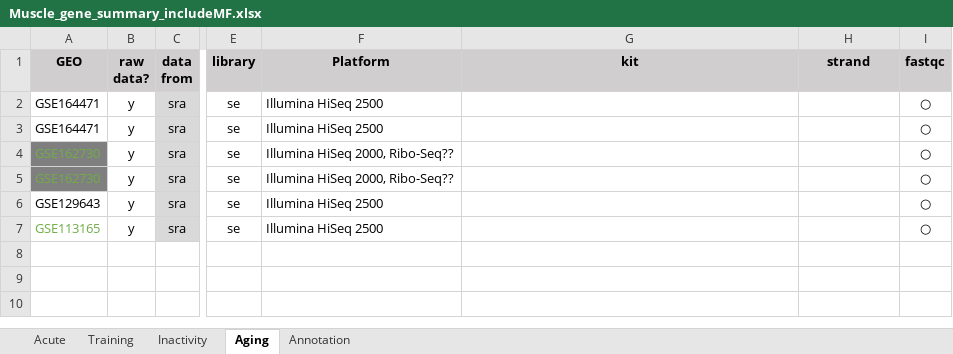
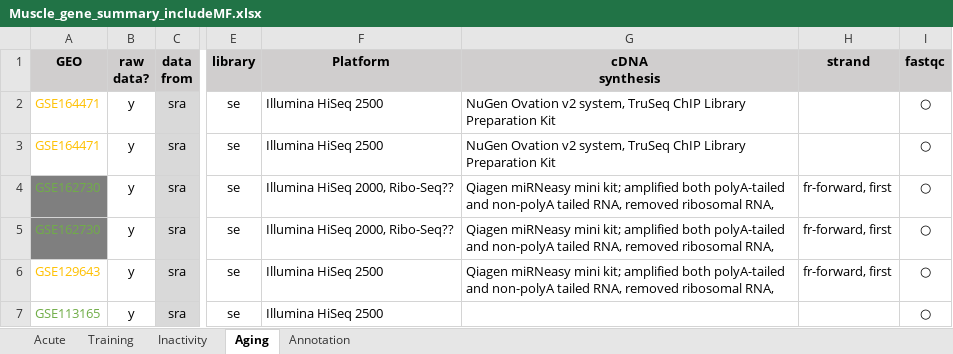
Before and after one commit to marencc/MetaAnalysisProject_Apr2021, an Excel workbook: Muscle_gene_summary_includeMF.xlsx, sheet Aging, drawn as a sheet; only a part is shown, gaps mark what is left out; values as stored, in another font and other column widths than the file's, no borders; ↵ is a line break in a cell; the diff names each change by its address in the sheet, - before the commit and + after, or states it on an @@ line.

Commit message:
modified file

```diff
--- a/Muscle_gene_summary_includeMF.xlsx (sheet Aging)
+++ b/Muscle_gene_summary_includeMF.xlsx (sheet Aging)
-G1: kit
+G1: cDNA ↵ synthesis
-A2:A3 text colour: black
+A2:A3 text colour: #FFC000
-G2:G3 (cDNA synthesis): (empty)
+G2:G3 (cDNA synthesis): NuGen Ovation v2 system, TruSeq ChIP Library Preparation Kit
-G4:G6 (cDNA synthesis): (empty)
+G4:G6 (cDNA synthesis): Qiagen miRNeasy mini kit; amplified both polyA-tailed and non-polyA tailed RNA, removed ribosomal RNA,
-H4:H6 (strand): (empty)
+H4:H6 (strand): fr-forward, first
-A6 text colour: black
+A6 text colour: #FFC000
```
Also changed, not shown: sheet Inactivity.
